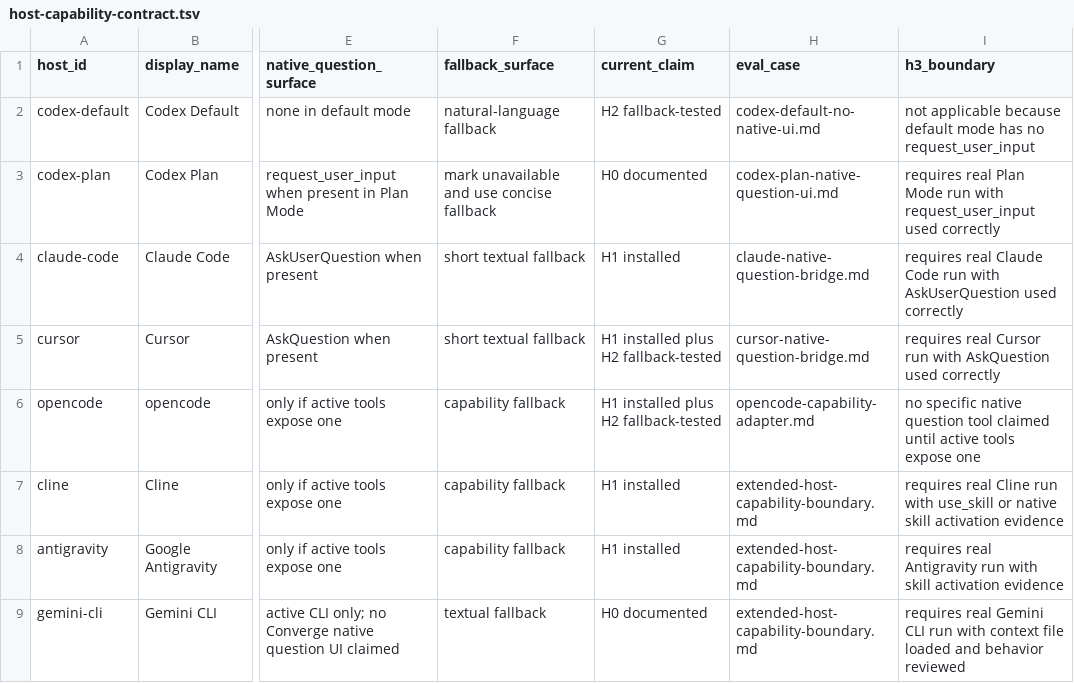
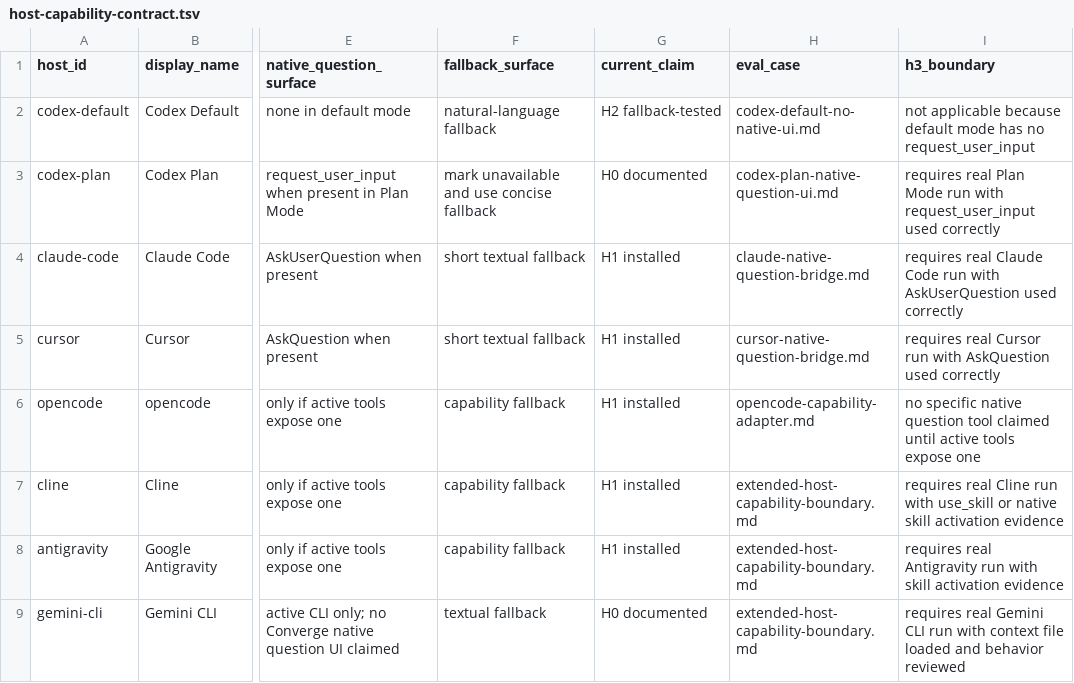
Before and after one commit to Zaoqu-Liu/converge-skill, a TSV file: skills/converge/host-capability-contract.tsv, drawn as a sheet; only a part is shown, gaps mark what is left out; the diff names each change by its address in the sheet, - before the commit and + after, or states it on an @@ line.

```diff
--- a/skills/converge/host-capability-contract.tsv
+++ b/skills/converge/host-capability-contract.tsv
-G5:G6 (current_claim): H1 installed plus H2 fallback-tested
+G5:G6 (current_claim): H1 installed
```
Also changed, not shown: 20 other files.
